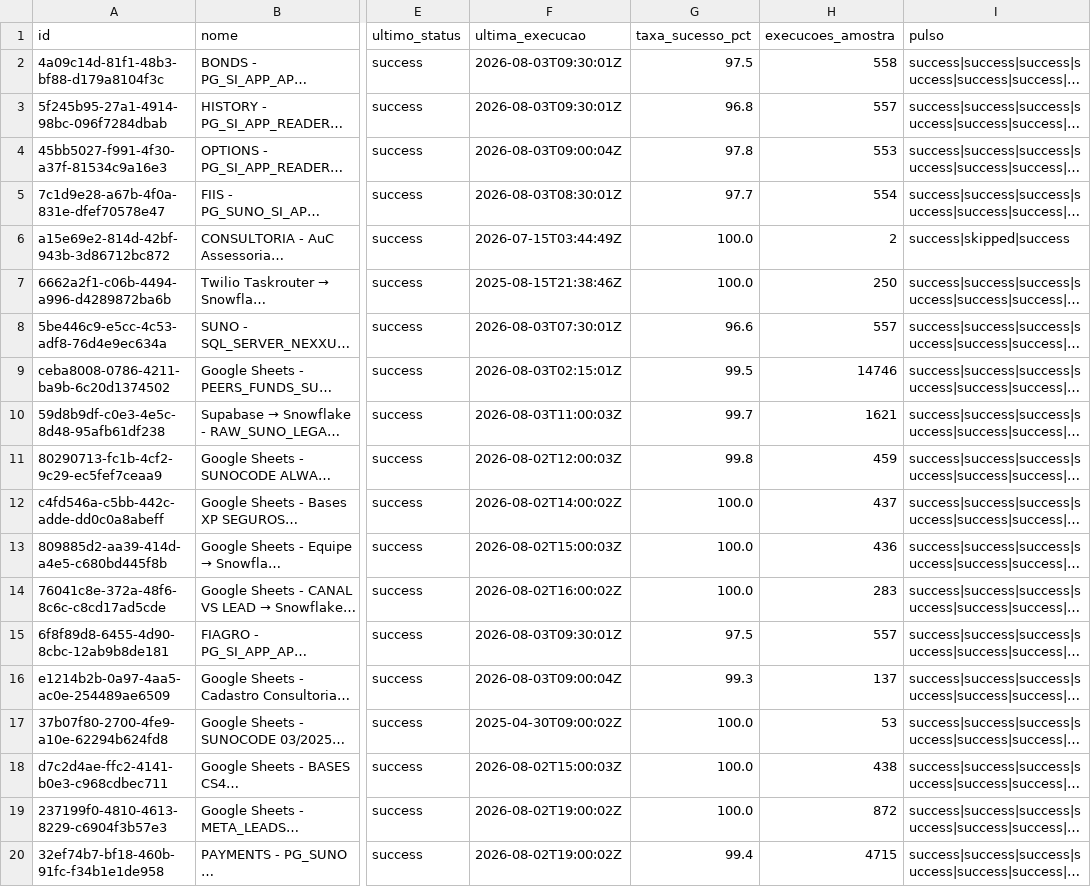
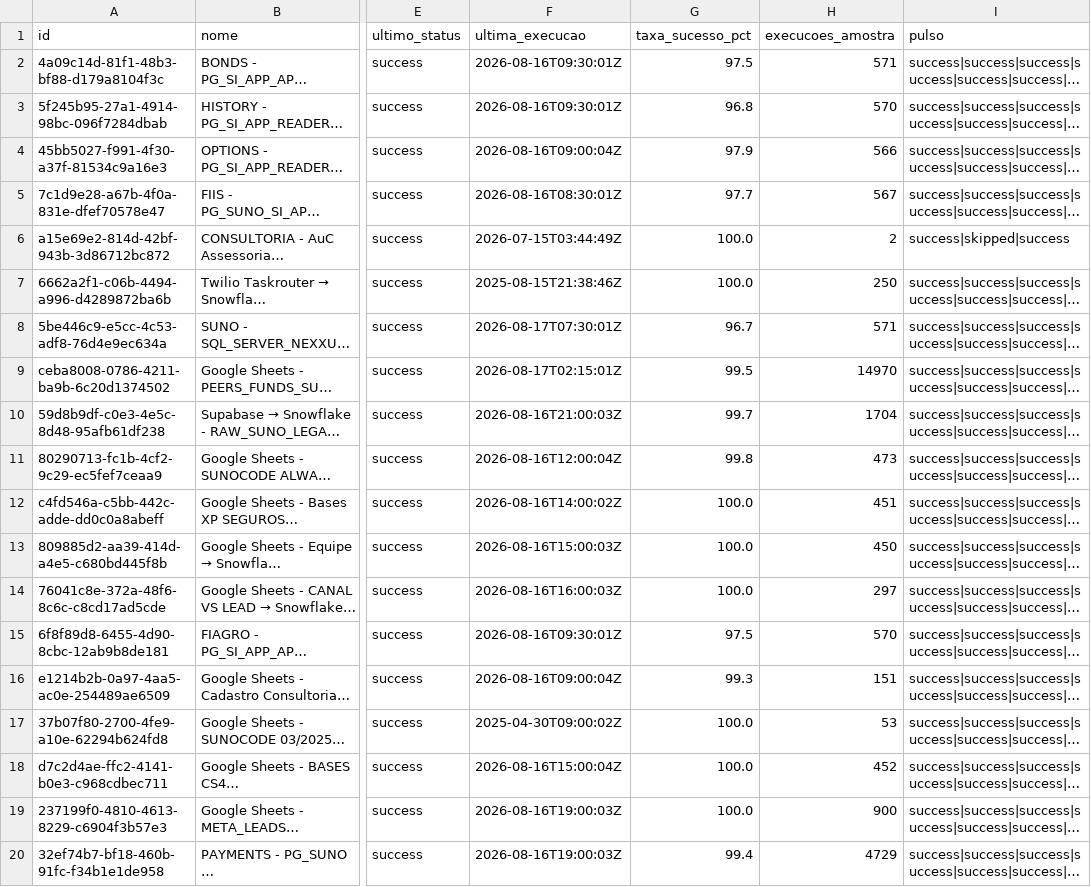
Before and after one commit to ThalesYoshikawaSuno/SunoObservabilidade, a CSV file: data/airbyte.csv, drawn as a sheet; only a part is shown, gaps mark what is left out; long unchanged cells end in …; the diff covers the shown part only; the diff names each change by its address in the sheet, - before the commit and + after, or states it on an @@ line.

```diff
--- a/data/airbyte.csv
+++ b/data/airbyte.csv
-F2:F3 (ultima_execucao): 2026-08-03T09:30:01Z
+F2:F3 (ultima_execucao): 2026-08-16T09:30:01Z
-H2 (execucoes_amostra): 558
+H2 (execucoes_amostra): 571
-H3 (execucoes_amostra): 557
+H3 (execucoes_amostra): 570
-F4 (ultima_execucao): 2026-08-03T09:00:04Z
+F4 (ultima_execucao): 2026-08-16T09:00:04Z
-G4 (taxa_sucesso_pct): 97.8
+G4 (taxa_sucesso_pct): 97.9
-H4 (execucoes_amostra): 553
+H4 (execucoes_amostra): 566
-F5 (ultima_execucao): 2026-08-03T08:30:01Z
+F5 (ultima_execucao): 2026-08-16T08:30:01Z
-H5 (execucoes_amostra): 554
+H5 (execucoes_amostra): 567
-F8 (ultima_execucao): 2026-08-03T07:30:01Z
+F8 (ultima_execucao): 2026-08-17T07:30:01Z
-G8 (taxa_sucesso_pct): 96.6
+G8 (taxa_sucesso_pct): 96.7
-H8 (execucoes_amostra): 557
+H8 (execucoes_amostra): 571
-F9 (ultima_execucao): 2026-08-03T02:15:01Z
+F9 (ultima_execucao): 2026-08-17T02:15:01Z
-H9 (execucoes_amostra): 14746
+H9 (execucoes_amostra): 14970
-F10 (ultima_execucao): 2026-08-03T11:00:03Z
+F10 (ultima_execucao): 2026-08-16T21:00:03Z
-H10 (execucoes_amostra): 1621
+H10 (execucoes_amostra): 1704
-F11 (ultima_execucao): 2026-08-02T12:00:03Z
+F11 (ultima_execucao): 2026-08-16T12:00:04Z
-H11 (execucoes_amostra): 459
+H11 (execucoes_amostra): 473
-F12 (ultima_execucao): 2026-08-02T14:00:02Z
+F12 (ultima_execucao): 2026-08-16T14:00:02Z
-H12 (execucoes_amostra): 437
+H12 (execucoes_amostra): 451
-F13 (ultima_execucao): 2026-08-02T15:00:03Z
+F13 (ultima_execucao): 2026-08-16T15:00:03Z
-H13 (execucoes_amostra): 436
+H13 (execucoes_amostra): 450
-F14 (ultima_execucao): 2026-08-02T16:00:02Z
+F14 (ultima_execucao): 2026-08-16T16:00:03Z
-H14 (execucoes_amostra): 283
+H14 (execucoes_amostra): 297
-F15 (ultima_execucao): 2026-08-03T09:30:01Z
+F15 (ultima_execucao): 2026-08-16T09:30:01Z
-H15 (execucoes_amostra): 557
+H15 (execucoes_amostra): 570
-F16 (ultima_execucao): 2026-08-03T09:00:04Z
+F16 (ultima_execucao): 2026-08-16T09:00:04Z
-H16 (execucoes_amostra): 137
+H16 (execucoes_amostra): 151
-F18 (ultima_execucao): 2026-08-02T15:00:03Z
+F18 (ultima_execucao): 2026-08-16T15:00:04Z
-H18 (execucoes_amostra): 438
+H18 (execucoes_amostra): 452
-F19:F20 (ultima_execucao): 2026-08-02T19:00:02Z
+F19:F20 (ultima_execucao): 2026-08-16T19:00:03Z
-H19 (execucoes_amostra): 872
+H19 (execucoes_amostra): 900
-H20 (execucoes_amostra): 4715
+H20 (execucoes_amostra): 4729
```
Also changed, not shown: 1 added row, 1 removed row and 137 edited cells elsewhere in this file, data/airflow.csv, 3 other files.
